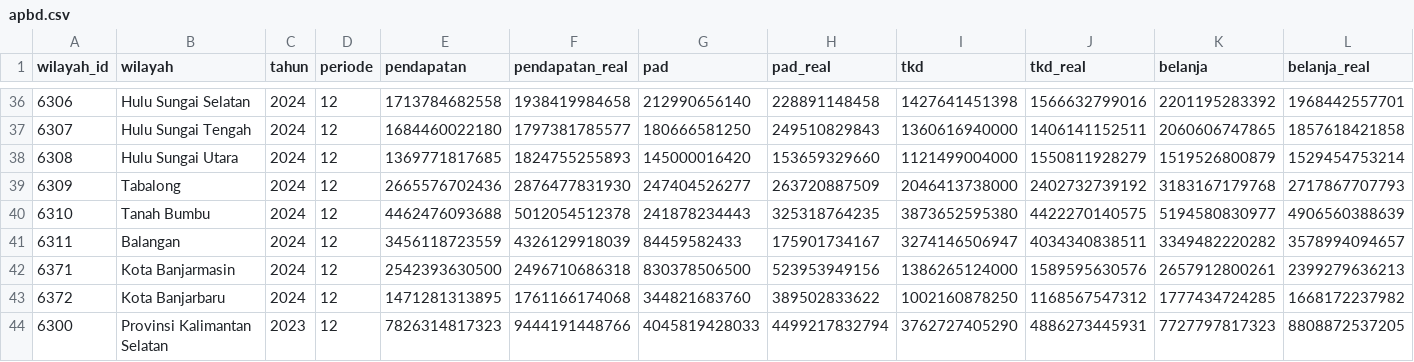
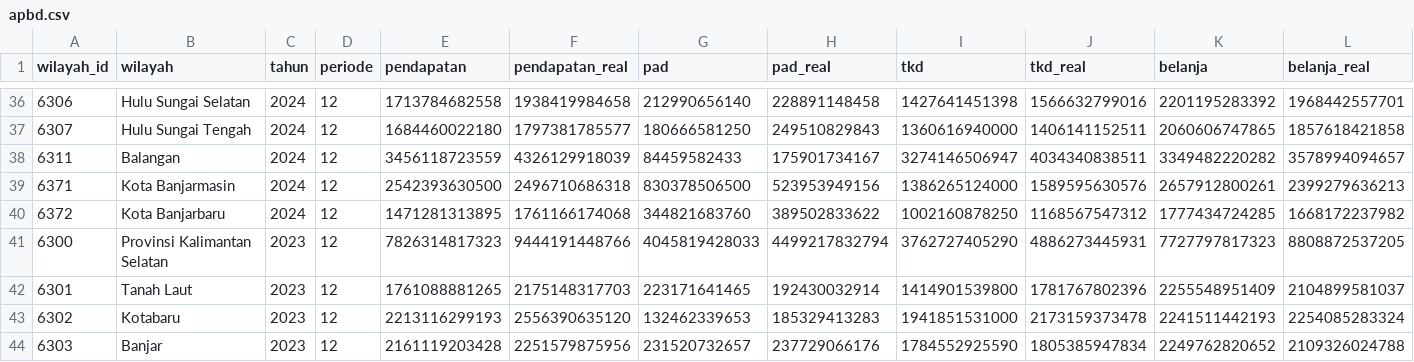
Before and after one commit to locitaresmi/ped-kalsel-dashboard, a CSV file: public/data/apbd.csv, drawn as a sheet; only a part is shown, gaps mark what is left out; the shorter side is filled out with more unchanged rows; rows hold the shown columns only; the diff names each change by its address in the sheet, - before the commit and + after, or states it on an @@ line.

```diff
--- a/public/data/apbd.csv
+++ b/public/data/apbd.csv
-row 38: 6308 | Hulu Sungai Utara | 2024 | 12 | 1369771817685 | 1824755255893 | 145000016420 | 153659329660 | 1121499004000 | 1550811928279 | 1519526800879 | 1529454753214
-row 39: 6309 | Tabalong | 2024 | 12 | 2665576702436 | 2876477831930 | 247404526277 | 263720887509 | 2046413738000 | 2402732739192 | 3183167179768 | 2717867707793
-row 40: 6310 | Tanah Bumbu | 2024 | 12 | 4462476093688 | 5012054512378 | 241878234443 | 325318764235 | 3873652595380 | 4422270140575 | 5194580830977 | 4906560388639
```
Also changed, not shown: 1 other file.
